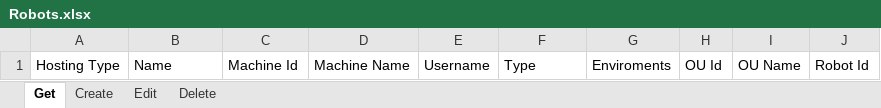
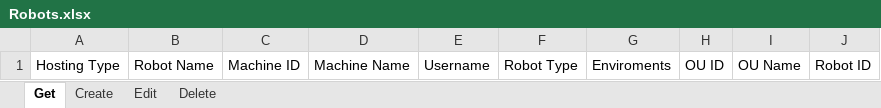
Before and after one commit to UiPath-Services/OrchestratorManager, an Excel workbook: Config/EN/Robots.xlsx, sheet Get, drawn as a sheet; values as stored, in another font and other column widths than the file's, no borders; table styles not drawn; the diff names each change by its address in the sheet, - before the commit and + after, or states it on an @@ line.

Commit message:
Implemented Create Robot.

```diff
--- a/Config/EN/Robots.xlsx (sheet Get)
+++ b/Config/EN/Robots.xlsx (sheet Get)
-B1: Name
+B1: Robot Name
-C1: Machine Id
+C1: Machine ID
-F1: Type
+F1: Robot Type
-H1: OU Id
+H1: OU ID
-J1: Robot Id
+J1: Robot ID
```
Also changed, not shown: sheet Create, sheet Delete, Config/Config.xlsx, 3 other files.
